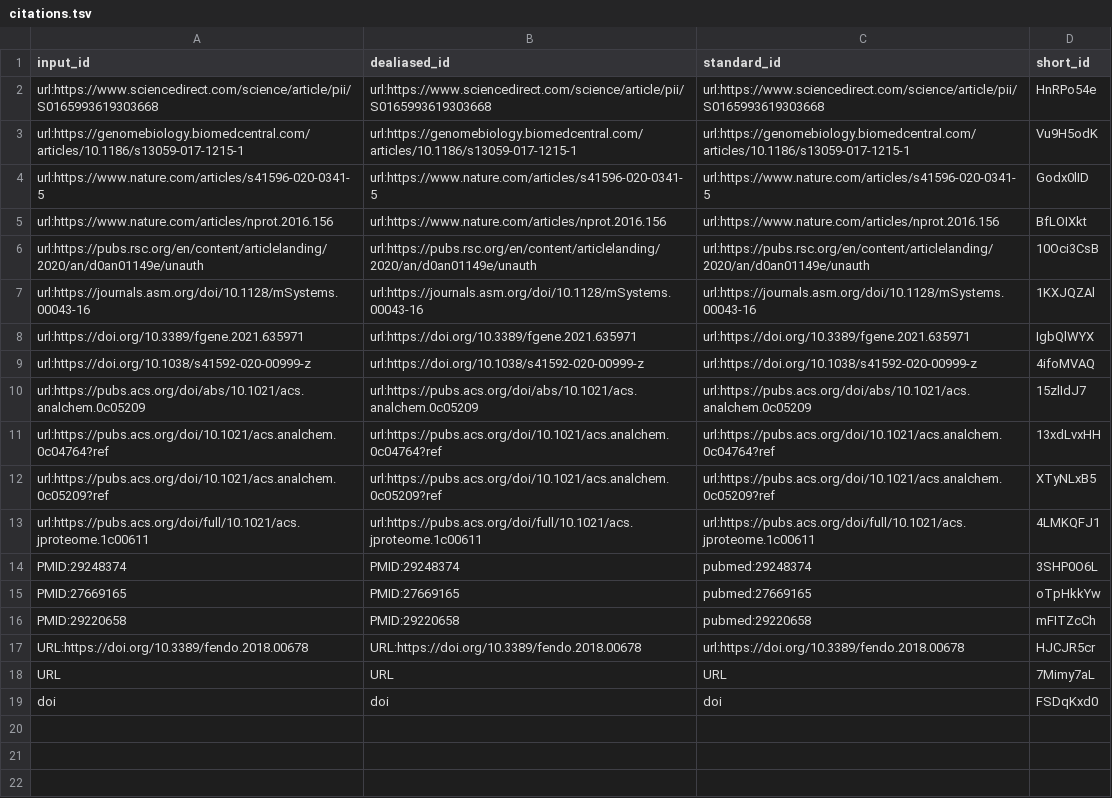
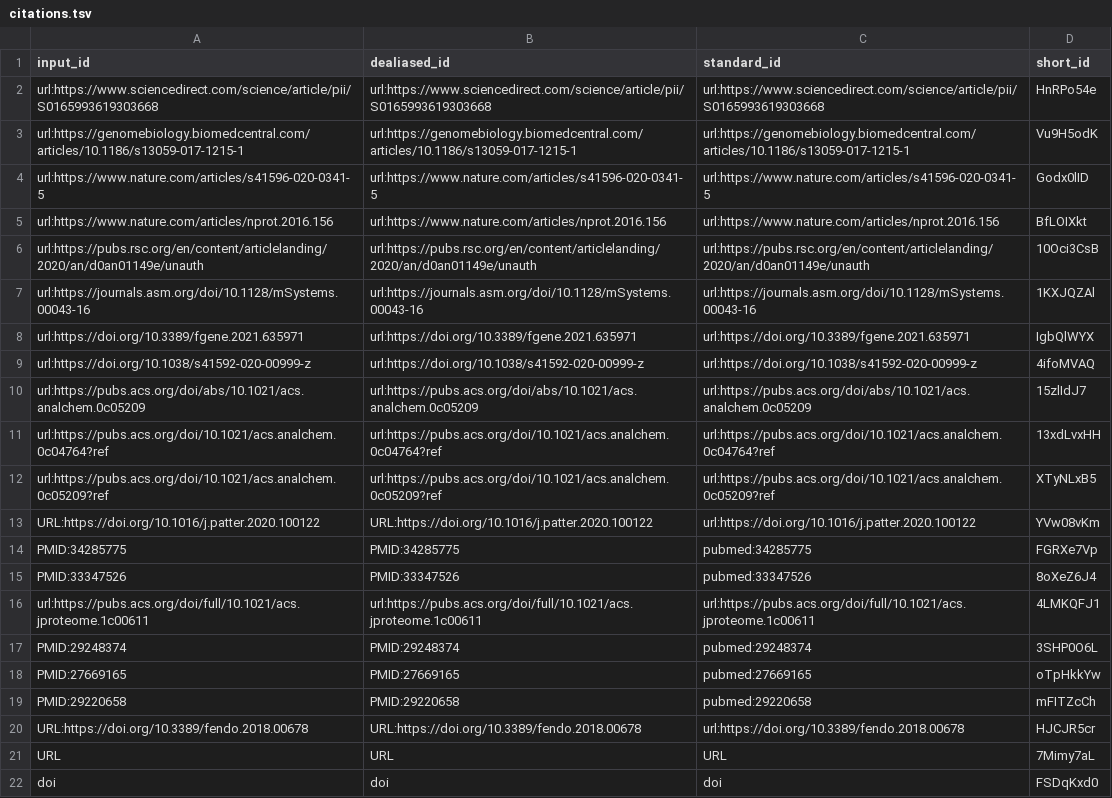
Before and after one commit to jessegmeyerlab/2022-multi-omics-review, a TSV file: citations.tsv, drawn as a sheet; the diff names each change by its address in the sheet, - before the commit and + after, or states it on an @@ line.

Commit message:
Create 05.data-integration.md [ci skip]
This build is based on
https://github.com/jessegmeyerlab/2022-multi-omics-review/commit/6f94269b13eb5f90e6c3f9945d5f5da063712073.

This commit was created by the following CI build and job:
https://github.com/jessegmeyerlab/2022-multi-omics-review/commit/6f94269b13eb5f90e6c3f9945d5f5da063712073/checks
https://github.com/jessegmeyerlab/2022-multi-omics-review/actions/runs/1631290726

```diff
--- a/citations.tsv
+++ b/citations.tsv
+row 13: URL:https://doi.org/10.1016/j.patter.2020.100122 | URL:https://doi.org/10.1016/j.patter.2020.100122 | url:https://doi.org/10.1016/j.patter.2020.100122 | YVw08vKm
+row 14: PMID:34285775 | PMID:34285775 | pubmed:34285775 | FGRXe7Vp
+row 15: PMID:33347526 | PMID:33347526 | pubmed:33347526 | 8oXeZ6J4
```
Also changed, not shown: 7 other files.
